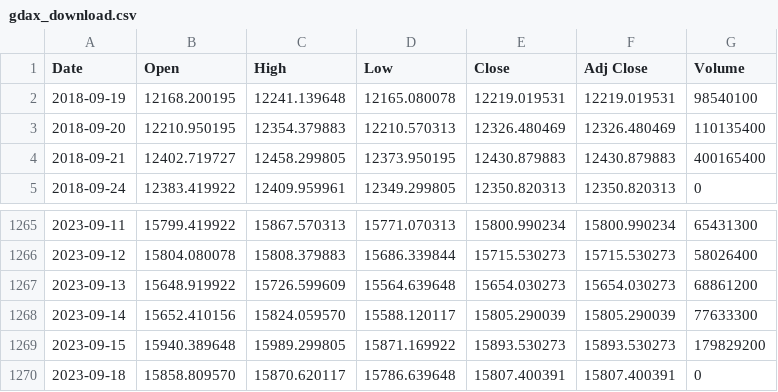
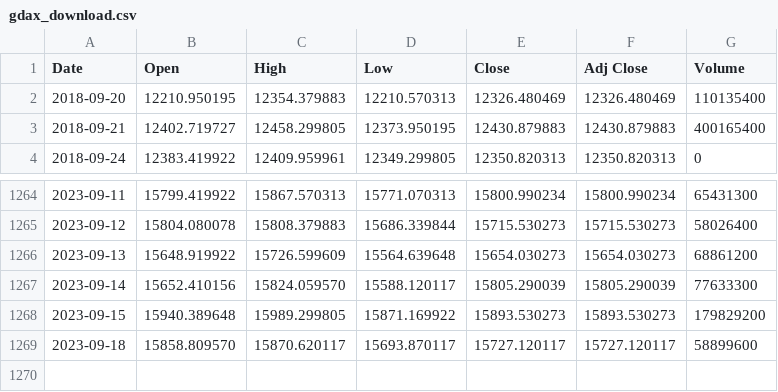
Before and after one commit to bautt/splunk4champions2, a CSV file: src/package/static/gdax_download.csv, drawn as a sheet; only a part is shown, gaps mark what is left out.

```diff
--- a/src/package/static/gdax_download.csv
+++ b/src/package/static/gdax_download.csv
@@ -1,3 +1,2 @@
 Date,Open,High,Low,Close,Adj Close,Volume
-2018-09-19,12168.200195,12241.139648,12165.080078,12219.019531,12219.019531,98540100
 2018-09-20,12210.950195,12354.379883,12210.570313,12326.480469,12326.480469,110135400
@@ -1269,2 +1268,2 @@ Date,Open,High,Low,Close,Adj Close,Volume
 2023-09-15,15940.389648,15989.299805,15871.169922,15893.530273,15893.530273,179829200
-2023-09-18,15858.809570,15870.620117,15786.639648,15807.400391,15807.400391,0
+2023-09-18,15858.809570,15870.620117,15693.870117,15727.120117,15727.120117,58899600
```
Also changed, not shown: 2 other files.
